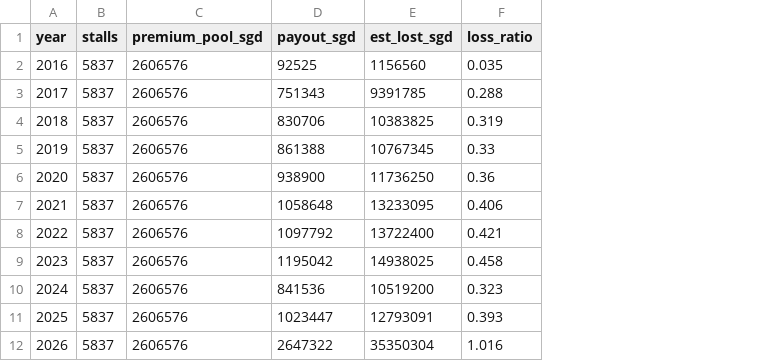
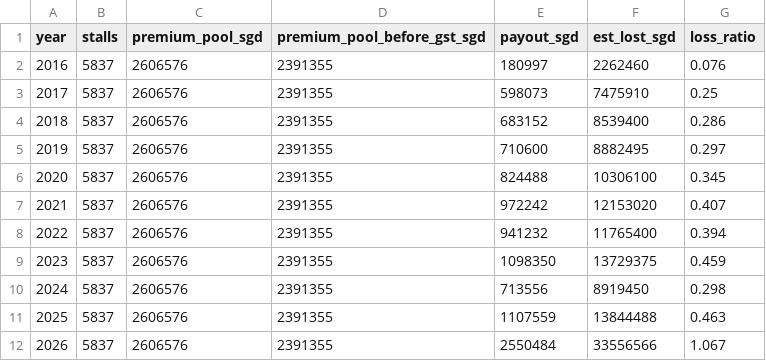
Before and after one commit to ImNuza/sih-fin-4, a CSV file: data/processed/burn_yearly_island.csv, drawn as a sheet; addresses are those after the commit; the diff names each change by its address in the sheet, - before the commit and + after, or states it on an @@ line.

```diff
--- a/data/processed/burn_yearly_island.csv
+++ b/data/processed/burn_yearly_island.csv
+column D (premium_pool_before_gst_sgd), rows 2-12: all 2391355
-E2 (payout_sgd): 92525
+E2 (payout_sgd): 180997
-F2 (est_lost_sgd): 1156560
+F2 (est_lost_sgd): 2262460
-G2 (loss_ratio): 0.035
+G2 (loss_ratio): 0.076
-E3 (payout_sgd): 751343
+E3 (payout_sgd): 598073
-F3 (est_lost_sgd): 9391785
+F3 (est_lost_sgd): 7475910
-G3 (loss_ratio): 0.288
+G3 (loss_ratio): 0.25
-E4 (payout_sgd): 830706
+E4 (payout_sgd): 683152
-F4 (est_lost_sgd): 10383825
+F4 (est_lost_sgd): 8539400
-G4 (loss_ratio): 0.319
+G4 (loss_ratio): 0.286
-E5 (payout_sgd): 861388
+E5 (payout_sgd): 710600
-F5 (est_lost_sgd): 10767345
+F5 (est_lost_sgd): 8882495
-G5 (loss_ratio): 0.33
+G5 (loss_ratio): 0.297
-E6 (payout_sgd): 938900
+E6 (payout_sgd): 824488
-F6 (est_lost_sgd): 11736250
+F6 (est_lost_sgd): 10306100
-G6 (loss_ratio): 0.36
+G6 (loss_ratio): 0.345
-E7 (payout_sgd): 1058648
+E7 (payout_sgd): 972242
-F7 (est_lost_sgd): 13233095
+F7 (est_lost_sgd): 12153020
-G7 (loss_ratio): 0.406
+G7 (loss_ratio): 0.407
-E8 (payout_sgd): 1097792
+E8 (payout_sgd): 941232
-F8 (est_lost_sgd): 13722400
+F8 (est_lost_sgd): 11765400
-G8 (loss_ratio): 0.421
+G8 (loss_ratio): 0.394
-E9 (payout_sgd): 1195042
+E9 (payout_sgd): 1098350
-F9 (est_lost_sgd): 14938025
+F9 (est_lost_sgd): 13729375
-G9 (loss_ratio): 0.458
+G9 (loss_ratio): 0.459
-E10 (payout_sgd): 841536
+E10 (payout_sgd): 713556
-F10 (est_lost_sgd): 10519200
+F10 (est_lost_sgd): 8919450
-G10 (loss_ratio): 0.323
+G10 (loss_ratio): 0.298
-E11 (payout_sgd): 1023447
+E11 (payout_sgd): 1107559
-F11 (est_lost_sgd): 12793091
+F11 (est_lost_sgd): 13844488
-G11 (loss_ratio): 0.393
+G11 (loss_ratio): 0.463
-E12 (payout_sgd): 2647322
+E12 (payout_sgd): 2550484
-F12 (est_lost_sgd): 35350304
+F12 (est_lost_sgd): 33556566
-G12 (loss_ratio): 1.016
+G12 (loss_ratio): 1.067
```
Also changed, not shown: data/processed/burn_daily_hero.csv, data/processed/burn_yearly_hero.csv, 32 other files.
